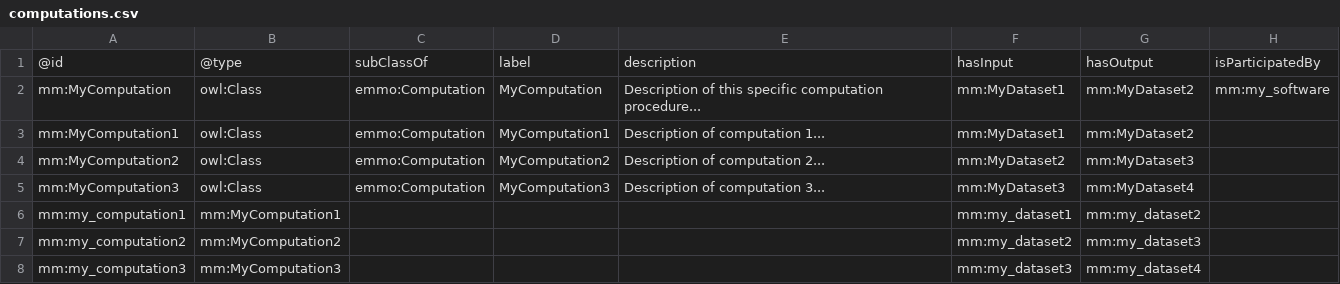
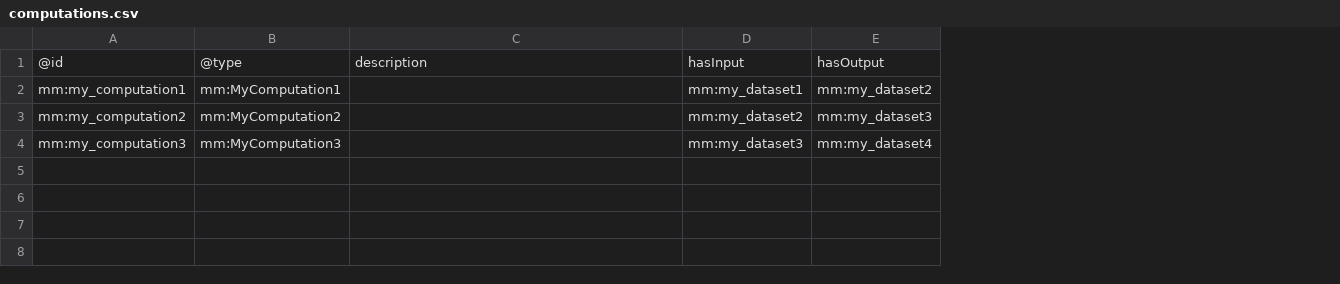
Before and after one commit to HEU-MatCHMaker/DataDocumentation, a CSV file: examples/tools/templates/computations.csv, drawn as a sheet; removed rows and columns are numbered as before the commit, all else as after; the diff names each change by its address in the sheet, - before the commit and + after, or states it on an @@ line.

```diff
--- a/examples/tools/templates/computations.csv
+++ b/examples/tools/templates/computations.csv
-column C, row 1: subClassOf
-column D, row 1: label
-column H, row 1: isParticipatedBy
-row 2: mm:MyComputation | owl:Class | emmo:Computation | MyComputation | Description of this specific computation procedure... | mm:MyDataset1 | mm:MyDataset2 | mm:my_software
-row 3: mm:MyComputation1 | owl:Class | emmo:Computation | MyComputation1 | Description of computation 1... | mm:MyDataset1 | mm:MyDataset2
-row 4: mm:MyComputation2 | owl:Class | emmo:Computation | MyComputation2 | Description of computation 2... | mm:MyDataset2 | mm:MyDataset3
-row 5: mm:MyComputation3 | owl:Class | emmo:Computation | MyComputation3 | Description of computation 3... | mm:MyDataset3 | mm:MyDataset4
```
Also changed, not shown: examples/tools/templates/datasets.csv, 6 other files.
